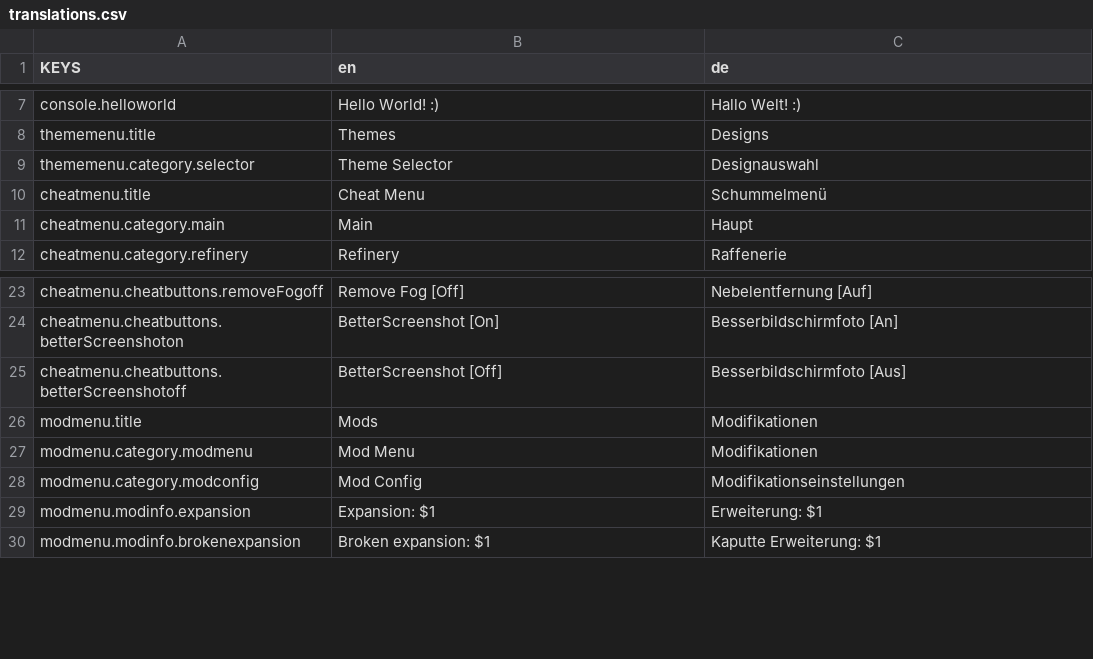
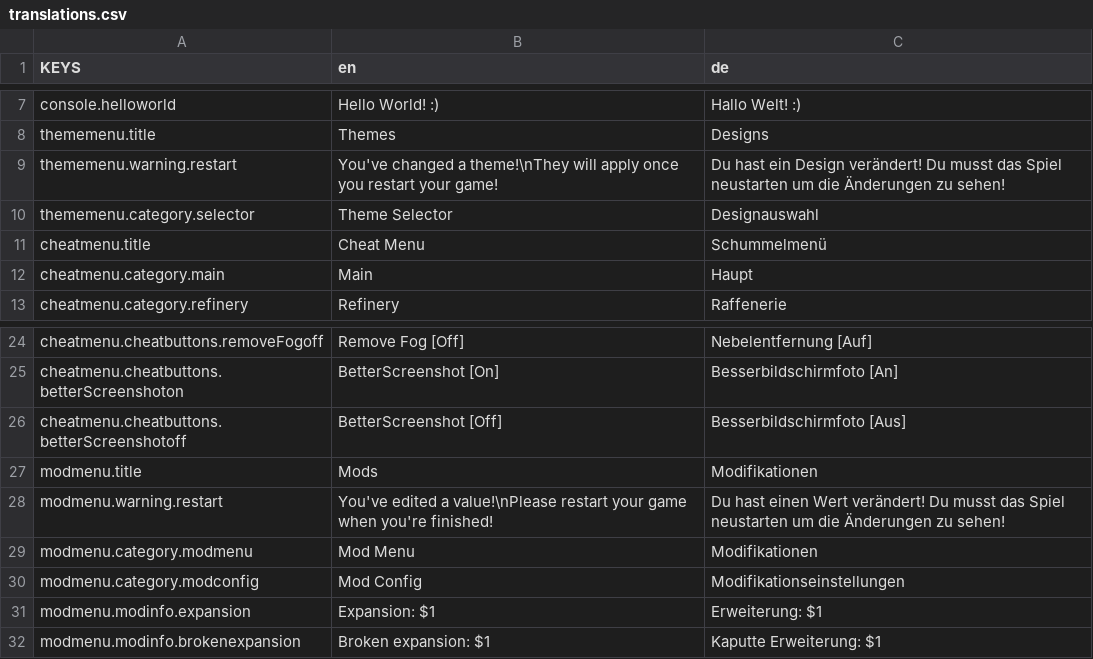
Before and after one commit to ThatFinnDev/SR2E, a CSV file: SR2EssentialsMod/translations.csv, drawn as a sheet; only a part is shown, gaps mark what is left out; the diff names each change by its address in the sheet, - before the commit and + after, or states it on an @@ line.

```diff
--- a/SR2EssentialsMod/translations.csv
+++ b/SR2EssentialsMod/translations.csv
+row 9: thememenu.warning.restart | You've changed a theme!\nThey will apply once you restart your game! | Du hast ein Design verändert! Du musst das Spiel neustarten um die Änderungen zu sehen!
+row 28: modmenu.warning.restart | You've edited a value!\nPlease restart your game when you're finished! | Du hast einen Wert verändert! Du musst das Spiel neustarten um die Änderungen zu sehen!
```
Also changed, not shown: 6 other files.
